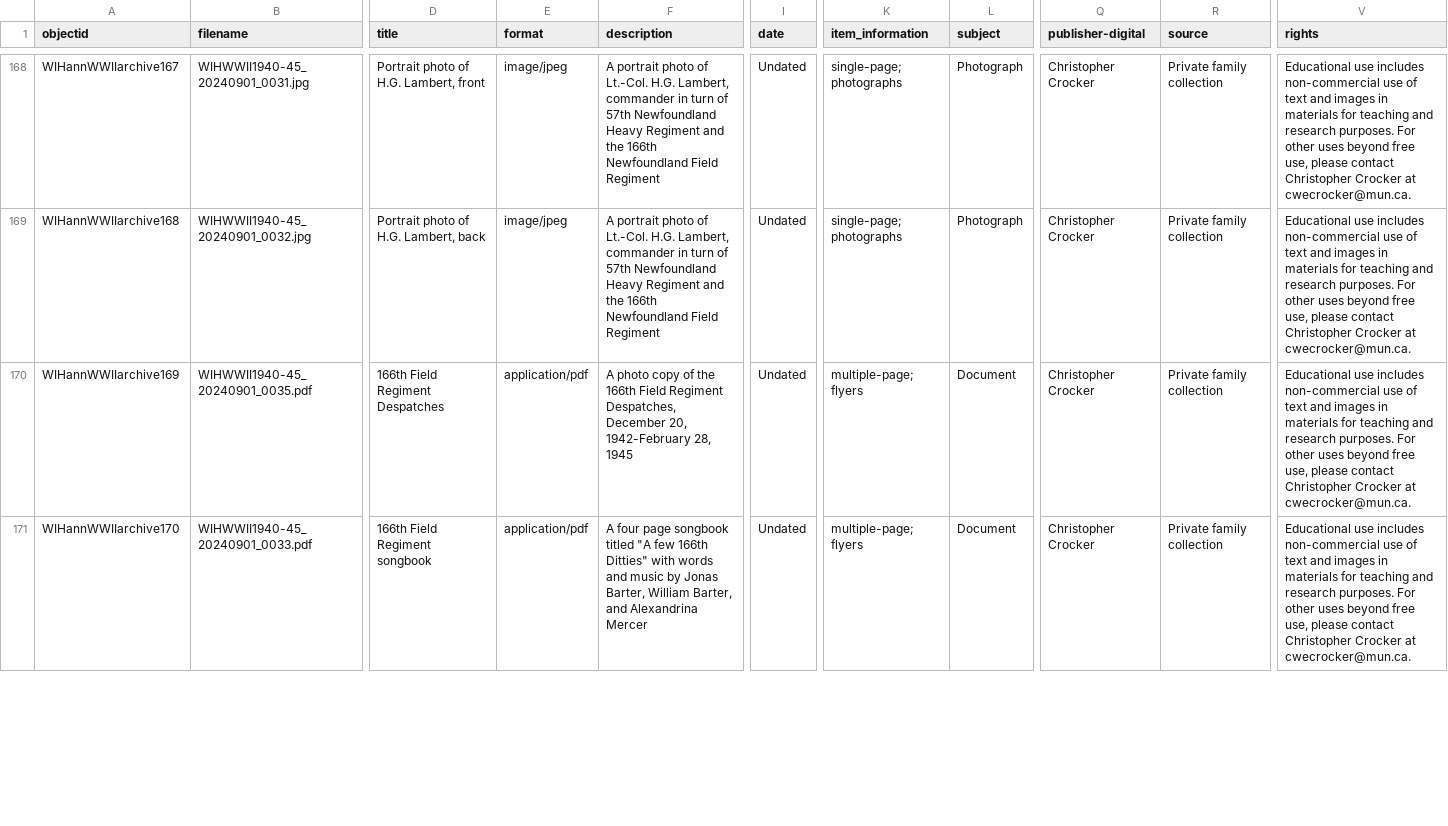
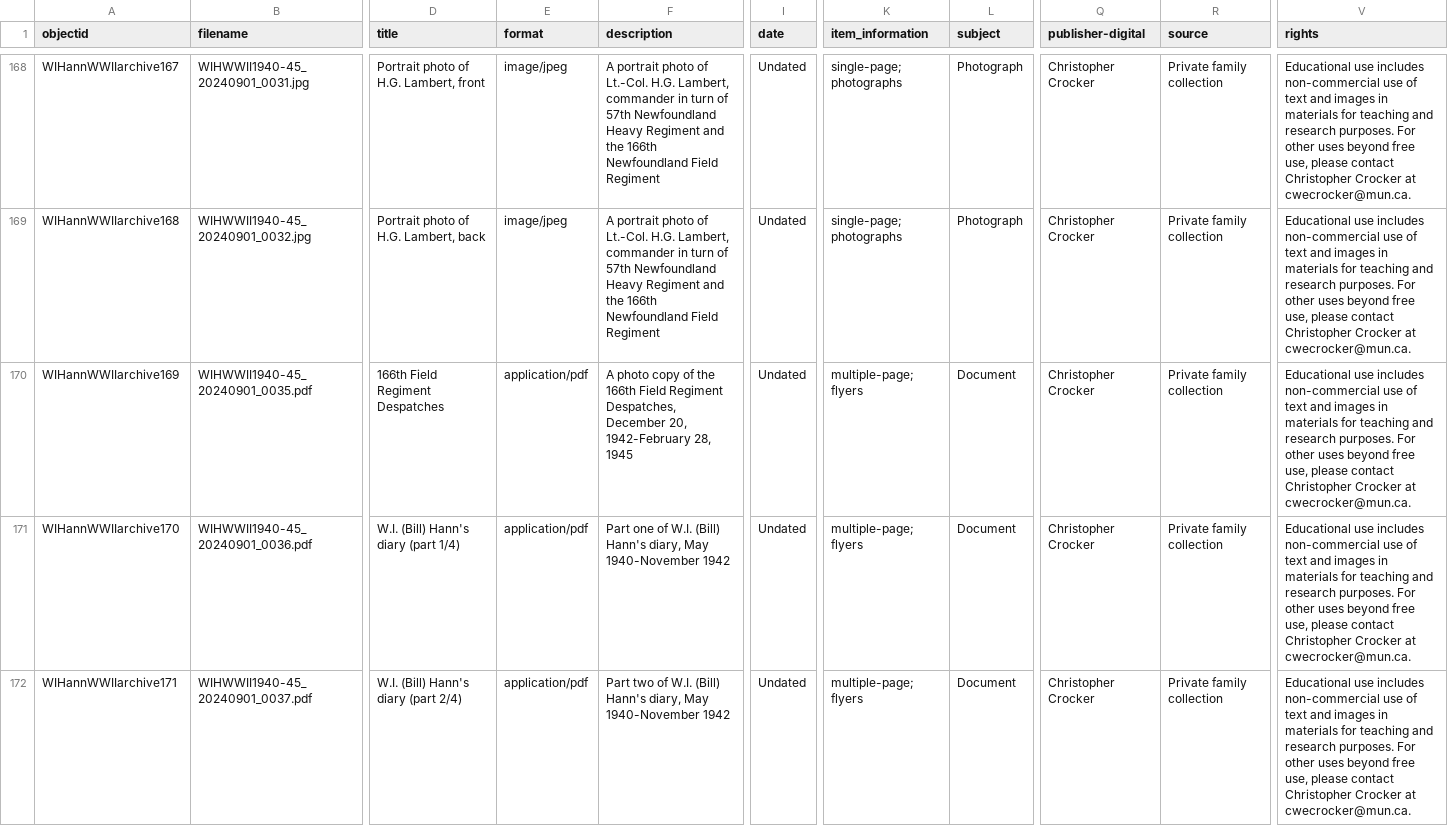
Before and after one commit to cwecrocker/WIHannWWIIarchive, a CSV file: _data/WIHannWWIIarchive.csv, drawn as a sheet; only a part is shown, gaps mark what is left out; rows hold the shown columns only; the diff covers the shown part only; the diff names each change by its address in the sheet, - before the commit and + after, or states it on an @@ line.

Commit message:
Update metadata

```diff
--- a/_data/WIHannWWIIarchive.csv
+++ b/_data/WIHannWWIIarchive.csv
-B171 (filename): WIHWWII1940-45_20240901_0033.pdf
+B171 (filename): WIHWWII1940-45_20240901_0036.pdf
-D171 (title): 166th Field Regiment songbook
+D171 (title): W.I. (Bill) Hann's diary (part 1/4)
-F171 (description): A four page songbook titled "A few 166th Ditties" with words and music by Jonas Barter, William Barter, and Alexandrina Mercer
+F171 (description): Part one of W.I. (Bill) Hann's diary, May 1940-November 1942
+row 172: WIHannWWIIarchive171 | WIHWWII1940-45_20240901_0037.pdf | W.I. (Bill) Hann's diary (part 2/4) | application/pdf | Part two of W.I. (Bill) Hann's diary, May 1940-November 1942 | Undated | multiple-page; flyers | Document | Christopher Crocker | Private family collection | Educational use includes non-commercial use of text and images in materials for teaching and research purposes. For other uses beyond free use, please contact Christopher Crocker at cwecrocker@mun.ca.
```
Also changed, not shown: 3 added rows and 1 edited cell elsewhere in this file.
